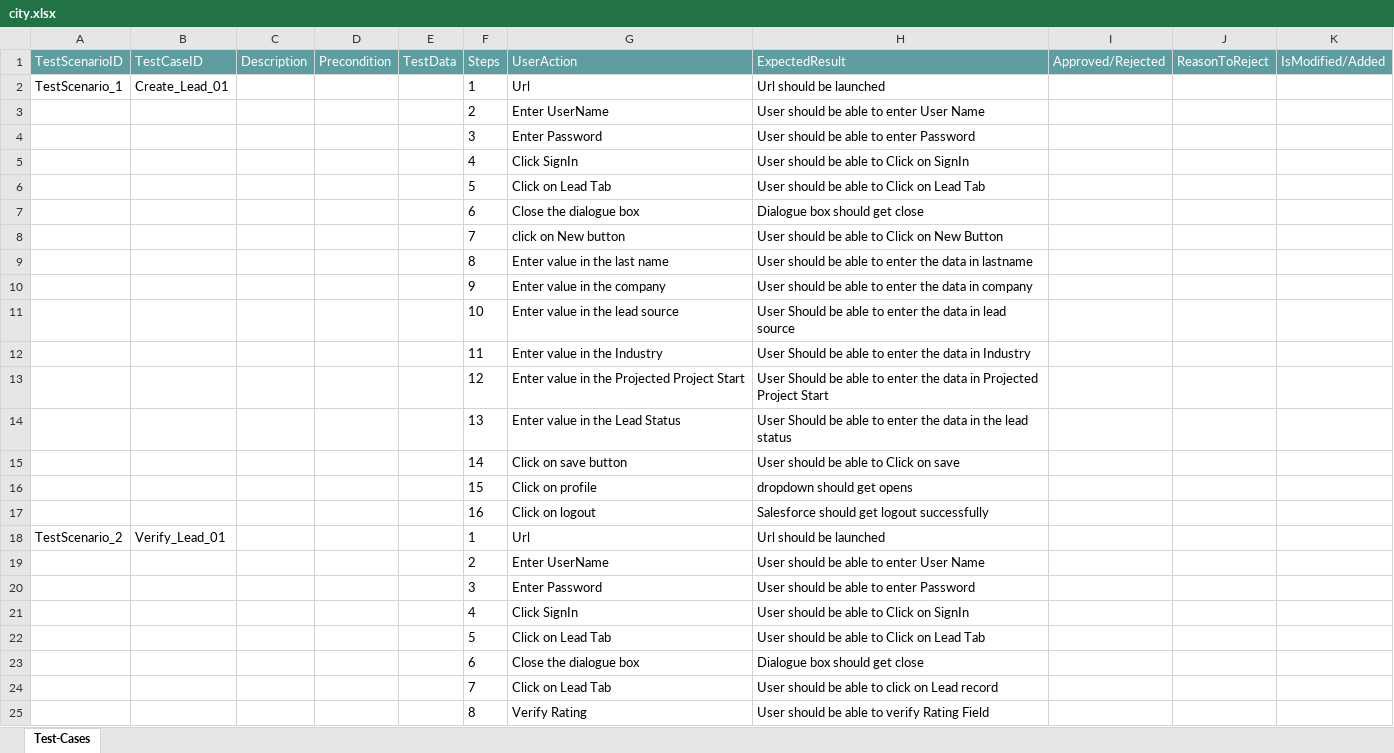
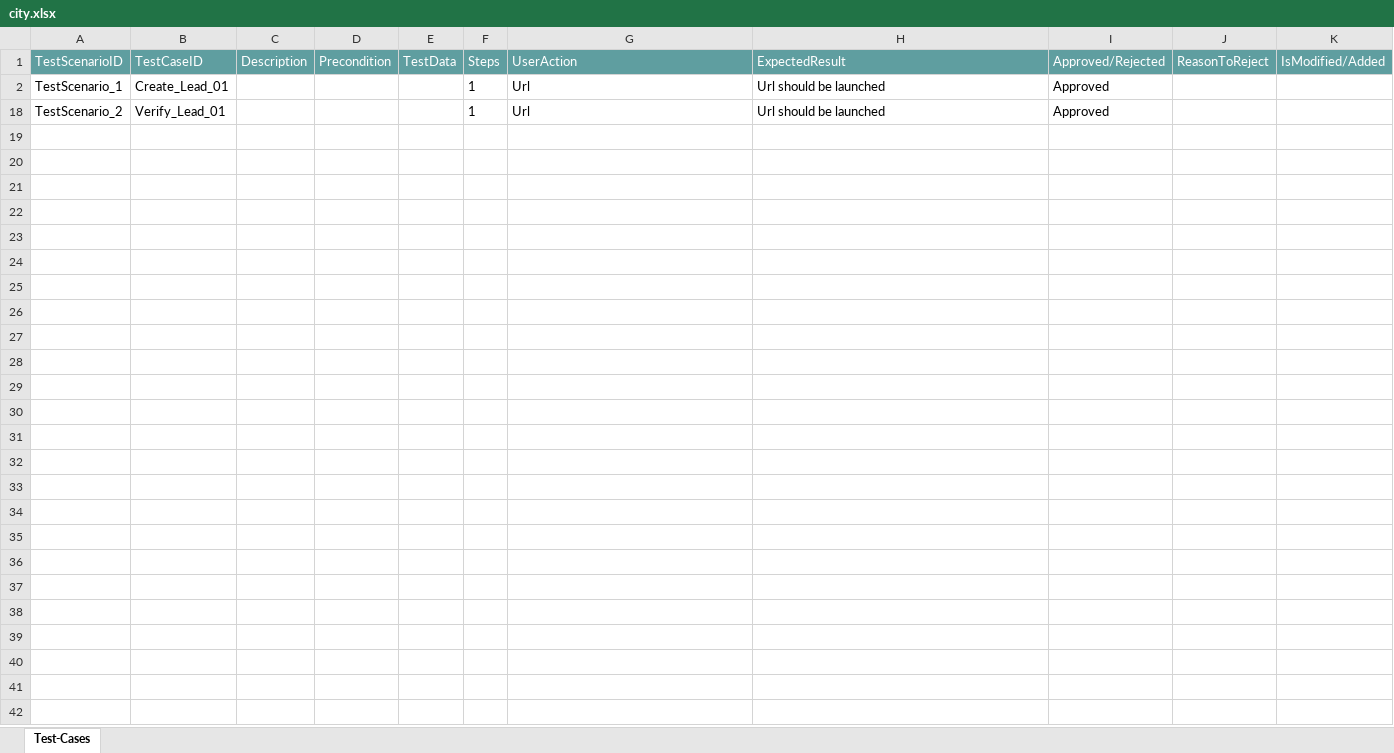
Before and after one commit to ShaikMohamedIrfan/Transitus, an Excel workbook: city.xlsx, sheet Test-Cases, drawn as a sheet; values as stored, in another font and other column widths than the file's, no borders; table styles not drawn; the diff names each change by its address in the sheet, - before the commit and + after, or states it on an @@ line.

Commit message:
Add files via upload

```diff
--- a/city.xlsx (sheet Test-Cases)
+++ b/city.xlsx (sheet Test-Cases)
-I2 (Approved/Rejected): (empty)
+I2 (Approved/Rejected): Approved
@@ row 3 hidden:  |  |  |  |  | 2 | Enter UserName | User should be able to enter User Name @@
@@ row 4 hidden:  |  |  |  |  | 3 | Enter Password | User should be able to enter Password @@
@@ row 5 hidden:  |  |  |  |  | 4 | Click SignIn | User should be able to Click on SignIn @@
@@ row 6 hidden:  |  |  |  |  | 5 | Click on Lead Tab | User should be able to Click on Lead Tab @@
@@ row 7 hidden:  |  |  |  |  | 6 | Close the dialogue box | Dialogue box should get close @@
@@ row 8 hidden:  |  |  |  |  | 7 | click on New button | User should be able to Click on New Button @@
@@ row 9 hidden:  |  |  |  |  | 8 | Enter value in the last name | User should be able to enter the data in lastname @@
@@ row 10 hidden:  |  |  |  |  | 9 | Enter value in the company | User should be able to enter the data in company @@
@@ row 11 hidden:  |  |  |  |  | 10 | Enter value in the lead source | User Should be able to enter the data in lead source @@
@@ row 12 hidden:  |  |  |  |  | 11 | Enter value in the Industry | User Should be able to enter the data in Industry @@
@@ row 13 hidden:  |  |  |  |  | 12 | Enter value in the Projected Project Start | User Should be able to enter the data in Projected Project Start @@
@@ row 14 hidden:  |  |  |  |  | 13 | Enter value in the Lead Status | User Should be able to enter the data in the lead status @@
@@ row 15 hidden:  |  |  |  |  | 14 | Click on save button | User should be able to Click on save @@
@@ row 16 hidden:  |  |  |  |  | 15 | Click on profile | dropdown should get opens @@
@@ row 17 hidden:  |  |  |  |  | 16 | Click on logout | Salesforce should get logout successfully @@
-I18 (Approved/Rejected): (empty)
+I18 (Approved/Rejected): Approved
@@ row 19 hidden:  |  |  |  |  | 2 | Enter UserName | User should be able to enter User Name @@
@@ row 20 hidden:  |  |  |  |  | 3 | Enter Password | User should be able to enter Password @@
@@ row 21 hidden:  |  |  |  |  | 4 | Click SignIn | User should be able to Click on SignIn @@
@@ row 22 hidden:  |  |  |  |  | 5 | Click on Lead Tab | User should be able to Click on Lead Tab @@
@@ row 23 hidden:  |  |  |  |  | 6 | Close the dialogue box | Dialogue box should get close @@
@@ row 24 hidden:  |  |  |  |  | 7 | Click on Lead Tab | User should be able to click on Lead record @@
@@ row 25 hidden:  |  |  |  |  | 8 | Verify Rating | User should be able to verify Rating Field @@
```
